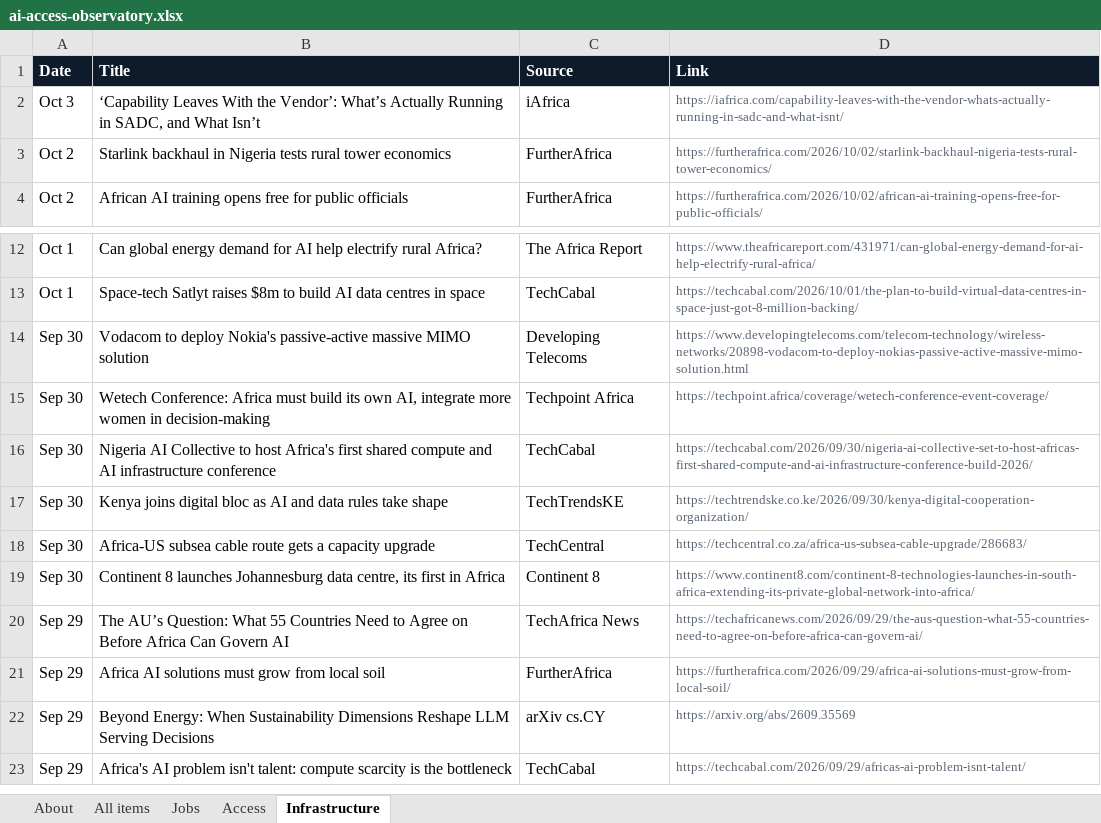
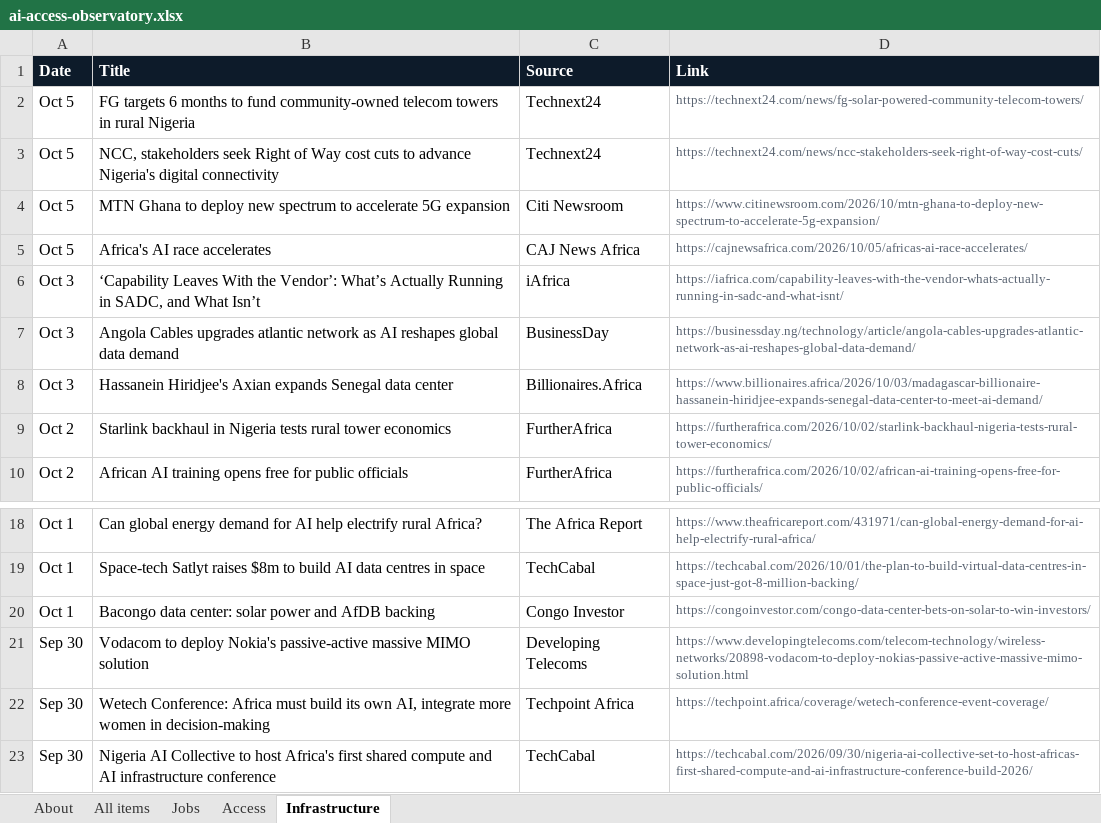
Before and after one commit to samuelajayi29-maker/ai-access-observatory, an Excel workbook: data/ai-access-observatory.xlsx, sheet Infrastructure, drawn as a sheet; only a part is shown, gaps mark what is left out; the shorter side is filled out with more unchanged rows; values as stored, in another font and other column widths than the file's, no borders; the diff names each change by its address in the sheet, - before the commit and + after, or states it on an @@ line.

```diff
--- a/data/ai-access-observatory.xlsx (sheet Infrastructure)
+++ b/data/ai-access-observatory.xlsx (sheet Infrastructure)
+row 2: Oct 5 | FG targets 6 months to fund community-owned telecom towers in rural Nigeria | Technext24 | https://technext24.com/news/fg-solar-powered-community-telecom-towers/
+row 3: Oct 5 | NCC, stakeholders seek Right of Way cost cuts to advance Nigeria's digital connectivity | Technext24 | https://technext24.com/news/ncc-stakeholders-seek-right-of-way-cost-cuts/
+row 4: Oct 5 | MTN Ghana to deploy new spectrum to accelerate 5G expansion | Citi Newsroom | https://www.citinewsroom.com/2026/10/mtn-ghana-to-deploy-new-spectrum-to-accelerate-5g-expansion/
+row 5: Oct 5 | Africa's AI race accelerates | CAJ News Africa | https://cajnewsafrica.com/2026/10/05/africas-ai-race-accelerates/
+row 7: Oct 3 | Angola Cables upgrades atlantic network as AI reshapes global data demand | BusinessDay | https://businessday.ng/technology/article/angola-cables-upgrades-atlantic-network-as-ai-reshapes-global-data-demand/
+row 8: Oct 3 | Hassanein Hiridjee's Axian expands Senegal data center | Billionaires.Africa | https://www.billionaires.africa/2026/10/03/madagascar-billionaire-hassanein-hiridjee-expands-senegal-data-center-to-meet-ai-demand/
+row 20: Oct 1 | Bacongo data center: solar power and AfDB backing | Congo Investor | https://congoinvestor.com/congo-data-center-bets-on-solar-to-win-investors/
```
Also changed, not shown: sheet All items, sheet Access, sheet Jobs, sheet About, 2 other files.
